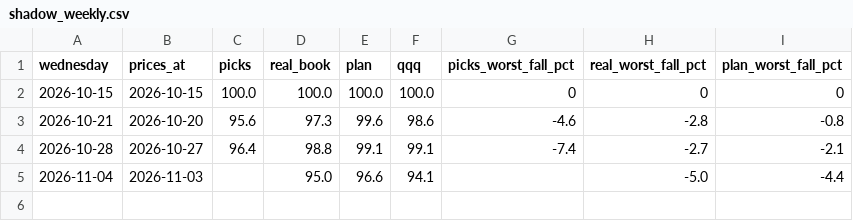
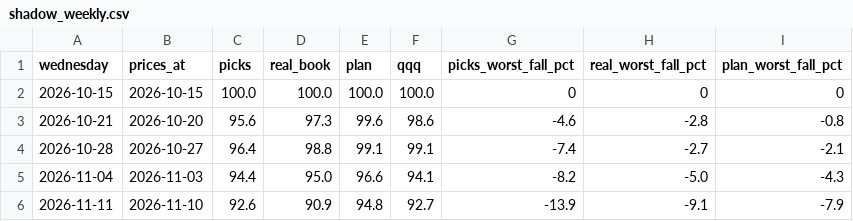
Before and after one commit to Quarstar/investment-journal, a CSV file: data/shadow_weekly.csv, drawn as a sheet.

```diff
--- a/data/shadow_weekly.csv
+++ b/data/shadow_weekly.csv
@@ -4,2 +4,3 @@ wednesday,prices_at,picks,real_book,plan,qqq,picks_worst_fall_pct,real_worst_fal
 2026-10-28,2026-10-27,96.4,98.8,99.1,99.1,-7.4,-2.7,-2.1
-2026-11-04,2026-11-03,,95.0,96.6,94.1,,-5.0,-4.4
+2026-11-04,2026-11-03,94.4,95.0,96.6,94.1,-8.2,-5.0,-4.3
+2026-11-11,2026-11-10,92.6,90.9,94.8,92.7,-13.9,-9.1,-7.9
```
Also changed, not shown: 8 other files.
